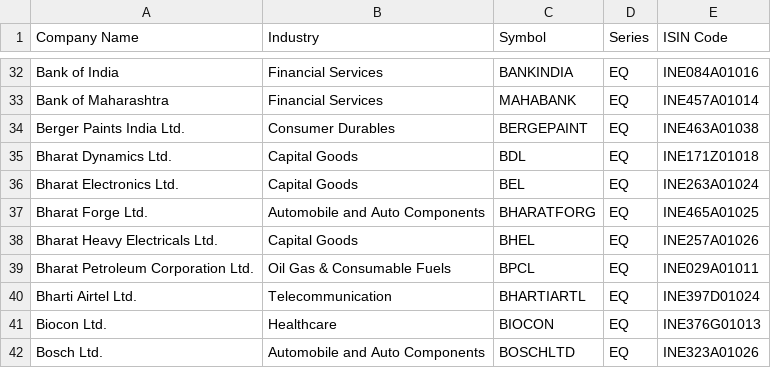
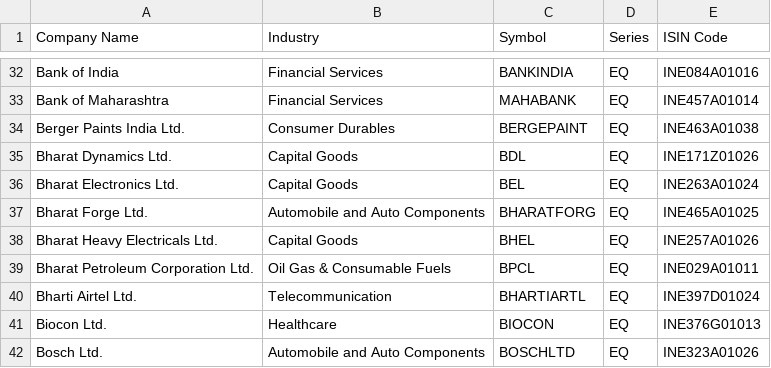
Before and after one commit to srikanthlogic/PKScreener, a CSV file: results/ind_nifty200list.csv, drawn as a sheet; only a part is shown, gaps mark what is left out.

```diff
--- a/results/ind_nifty200list.csv
+++ b/results/ind_nifty200list.csv
@@ -34,3 +34,3 @@ Bank of Maharashtra,Financial Services,MAHABANK,EQ,INE457A01014
 Berger Paints India Ltd.,Consumer Durables,BERGEPAINT,EQ,INE463A01038
-Bharat Dynamics Ltd.,Capital Goods,BDL,EQ,INE171Z01018
+Bharat Dynamics Ltd.,Capital Goods,BDL,EQ,INE171Z01026
 Bharat Electronics Ltd.,Capital Goods,BEL,EQ,INE263A01024
```
Also changed, not shown: results/EQUITY_L.csv, results/NSE_FO_SosScheme.csv, 10 other files.
